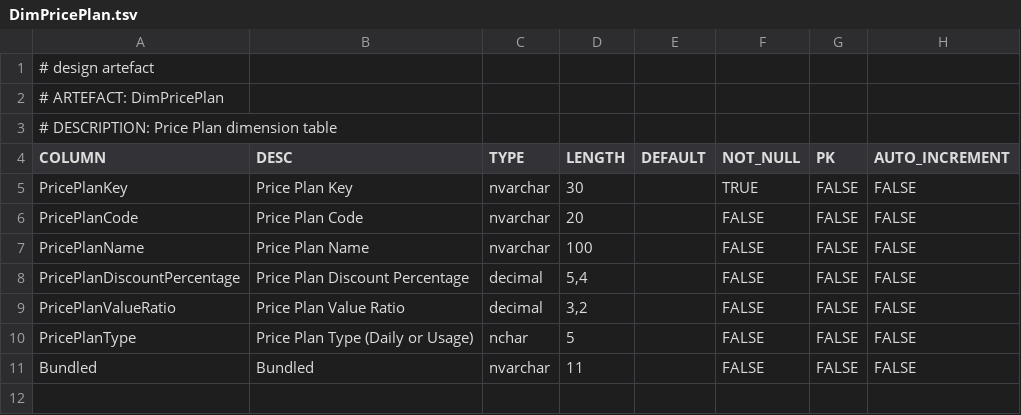
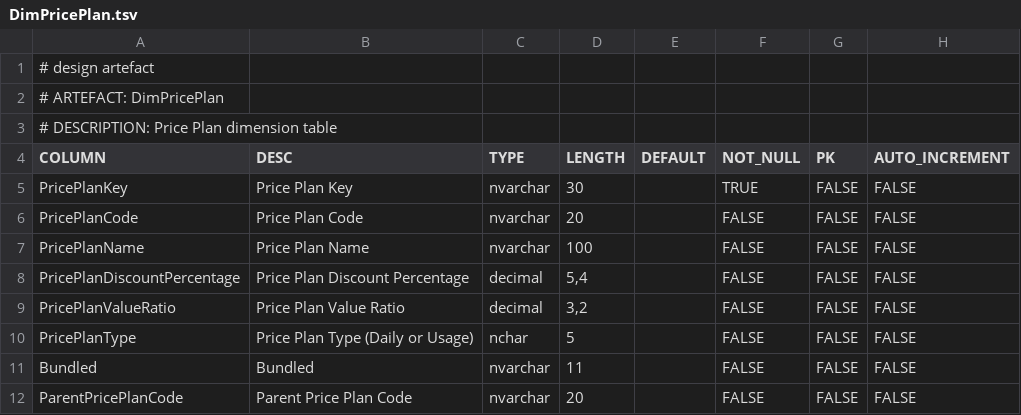
Before and after one commit to melvinwi/EDWCI, a TSV file: datastore/DimPricePlan.tsv, drawn as a sheet; the diff names each change by its address in the sheet, - before the commit and + after, or states it on an @@ line.

Commit message:
DimPricePlan enhanced [#728]

```diff
--- a/datastore/DimPricePlan.tsv
+++ b/datastore/DimPricePlan.tsv
+row 12: ParentPricePlanCode | Parent Price Plan Code | nvarchar | 20 |  | FALSE | FALSE | FALSE
```
Also changed, not shown: datastore/DICTIONARY.tsv, 1 other file.
